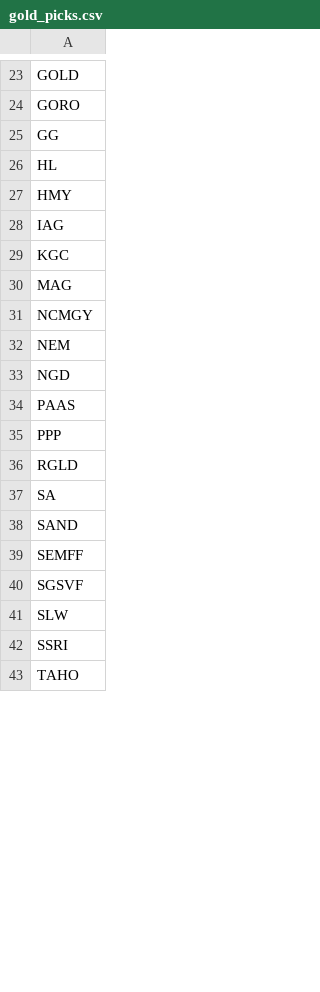
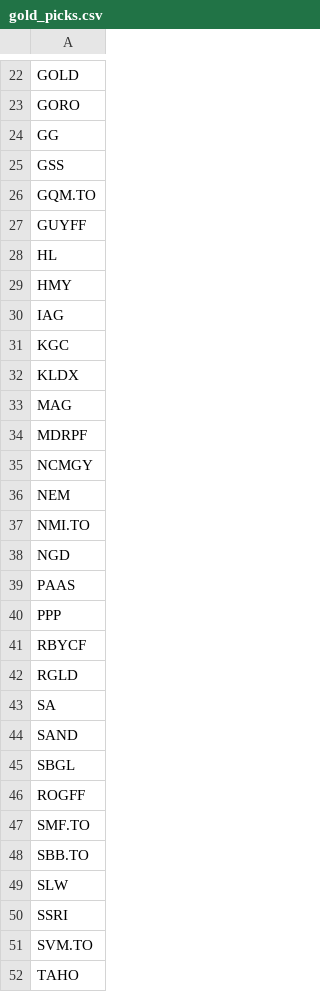
Before and after one commit to jner14/gold_backtester, a CSV file: symbols/gold_picks.csv, drawn as a sheet; only a part is shown, gaps mark what is left out; the diff covers the shown part only.

```diff
--- a/symbols/gold_picks.csv
+++ b/symbols/gold_picks.csv
@@ -25,2 +24,5 @@ GORO
 GG
+GSS
+GQM.TO
+GUYFF
 HL
@@ -29,5 +31,8 @@ IAG
 KGC
+KLDX
 MAG
+MDRPF
 NCMGY
 NEM
+NMI.TO
 NGD
@@ -35,2 +40,3 @@ PAAS
 PPP
+RBYCF
 RGLD
@@ -38,6 +44,9 @@ SA
 SAND
-SEMFF
-SGSVF
+SBGL
+ROGFF
+SMF.TO
+SBB.TO
 SLW
 SSRI
+SVM.TO
 TAHO
```
Also changed, not shown: 4 added rows, 3 removed rows and 6 edited cells elsewhere in this file, 3 other files.
